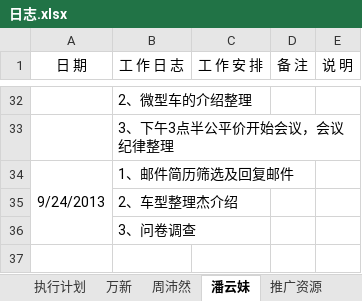
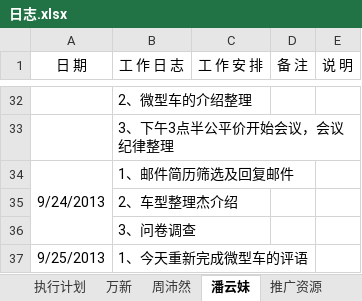
Before and after one commit to GPJxiaoshou/xiaoshou, an Excel workbook: 日志.xlsx, sheet 潘云妹, drawn as a sheet; only a part is shown, gaps mark what is left out; values as stored, in another font and other column widths than the file's, no borders; the diff names each change by its address in the sheet, - before the commit and + after, or states it on an @@ line.

```diff
--- a/日志.xlsx (sheet 潘云妹)
+++ b/日志.xlsx (sheet 潘云妹)
+row 37: 9/25/2013 | 1、今天重新完成微型车的评语
```
Also changed, not shown: 14 other files.
